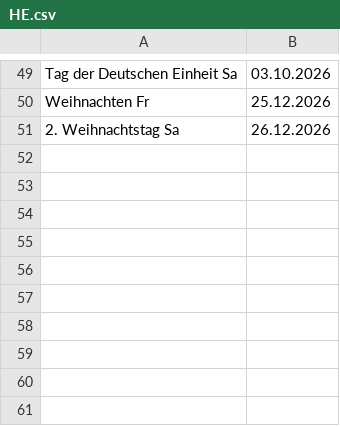
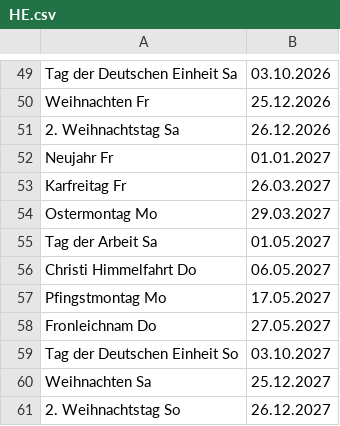
Before and after one commit to geo-engine/feiertage, a CSV file: input/HE.csv, drawn as a sheet; only a part is shown, gaps mark what is left out.

Commit message:
Update HE.csv

```diff
--- a/input/HE.csv
+++ b/input/HE.csv
@@ -51 +51,11 @@ Weihnachten 	Fr, 25.12.2026
 2. Weihnachtstag 	Sa, 26.12.2026
+Neujahr 	Fr, 01.01.2027
+Karfreitag 	Fr, 26.03.2027
+Ostermontag 	Mo, 29.03.2027
+Tag der Arbeit 	Sa, 01.05.2027
+Christi Himmelfahrt 	Do, 06.05.2027
+Pfingstmontag 	Mo, 17.05.2027
+Fronleichnam 	Do, 27.05.2027
+Tag der Deutschen Einheit 	So, 03.10.2027
+Weihnachten 	Sa, 25.12.2027
+2. Weihnachtstag 	So, 26.12.2027
```
